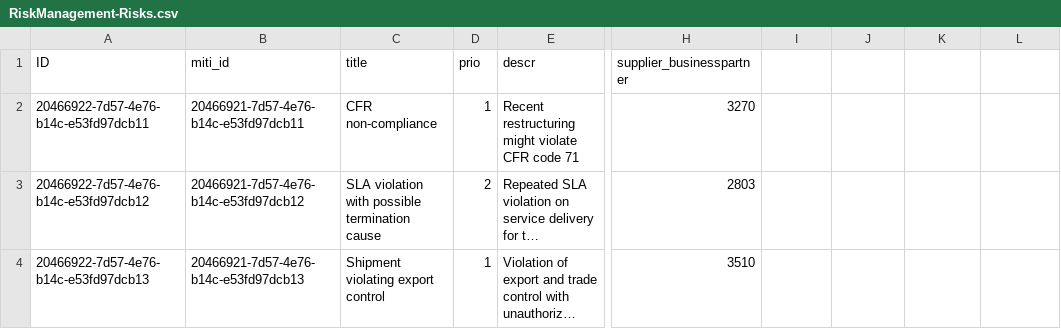
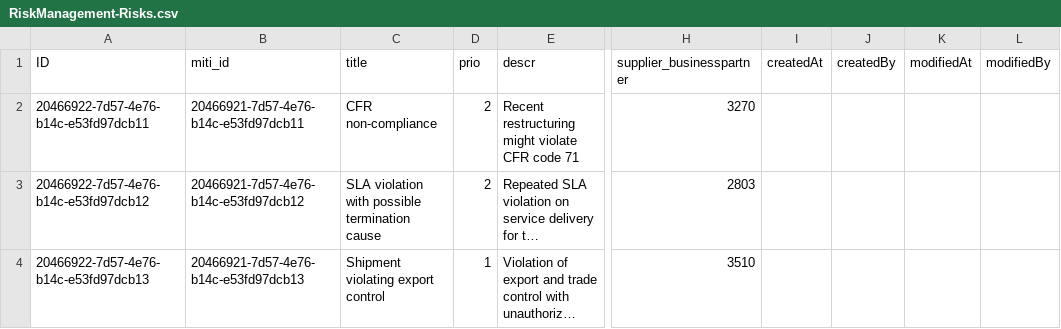
Before and after one commit to CapsaDragosGabriel/SAPTraining, a CSV file: db/data/RiskManagement-Risks.csv, drawn as a sheet; only a part is shown, gaps mark what is left out; long unchanged cells end in …; the diff names each change by its address in the sheet, - before the commit and + after, or states it on an @@ line.

Commit message:
changed prio

```diff
--- a/db/data/RiskManagement-Risks.csv
+++ b/db/data/RiskManagement-Risks.csv
-I1: (empty)
+I1: createdAt
-J1: (empty)
+J1: createdBy
-K1: (empty)
+K1: modifiedAt
-L1: (empty)
+L1: modifiedBy
-D2 (prio): 1
+D2 (prio): 2
```
Also changed, not shown: 47 other files.
